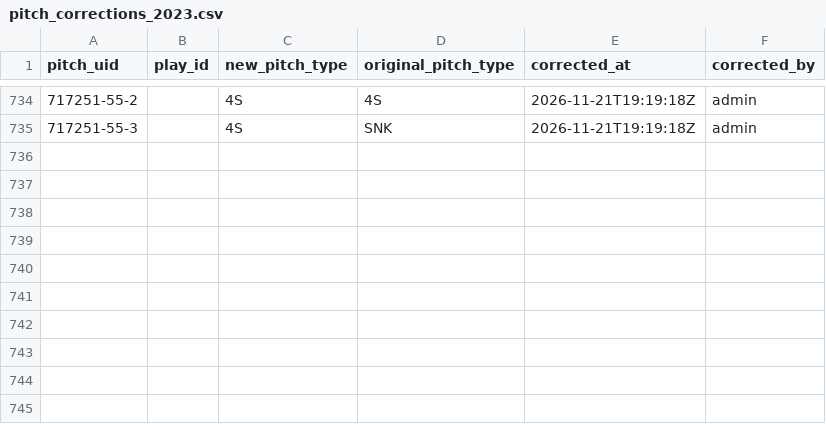
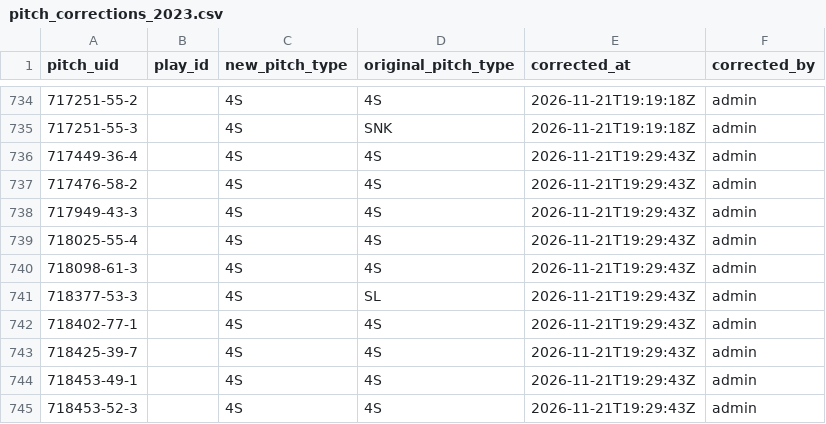
Before and after one commit to harrisonsrubin/pitching-app, a CSV file: corrections/pitch_corrections_2023.csv, drawn as a sheet; only a part is shown, gaps mark what is left out; the diff names each change by its address in the sheet, - before the commit and + after, or states it on an @@ line.

Commit message:
Pitch-type corrections 2023 (10 pitches)

```diff
--- a/corrections/pitch_corrections_2023.csv
+++ b/corrections/pitch_corrections_2023.csv
+row 736: 717449-36-4 |  | 4S | 4S | 2026-11-21T19:29:43Z | admin
+row 737: 717476-58-2 |  | 4S | 4S | 2026-11-21T19:29:43Z | admin
+row 738: 717949-43-3 |  | 4S | 4S | 2026-11-21T19:29:43Z | admin
+row 739: 718025-55-4 |  | 4S | 4S | 2026-11-21T19:29:43Z | admin
+row 740: 718098-61-3 |  | 4S | 4S | 2026-11-21T19:29:43Z | admin
+row 741: 718377-53-3 |  | 4S | SL | 2026-11-21T19:29:43Z | admin
+row 742: 718402-77-1 |  | 4S | 4S | 2026-11-21T19:29:43Z | admin
+row 743: 718425-39-7 |  | 4S | 4S | 2026-11-21T19:29:43Z | admin
+row 744: 718453-49-1 |  | 4S | 4S | 2026-11-21T19:29:43Z | admin
+row 745: 718453-52-3 |  | 4S | 4S | 2026-11-21T19:29:43Z | admin
```
